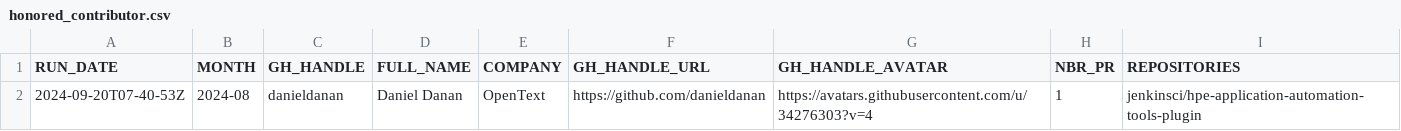
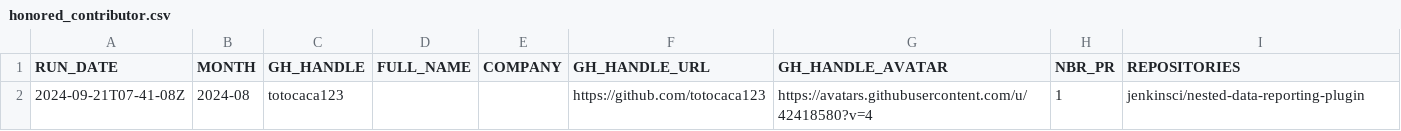
Before and after one commit to jmMeessen/jenkins-contribution-stats, a CSV file: data/honored_contributor.csv, drawn as a sheet; removed rows and columns are numbered as before the commit, all else as after; the diff names each change by its address in the sheet, - before the commit and + after, or states it on an @@ line.

```diff
--- a/data/honored_contributor.csv
+++ b/data/honored_contributor.csv
-row 2: 2024-09-20T07-40-53Z | 2024-08 | danieldanan | Daniel Danan | OpenText | https://github.com/danieldanan | https://avatars.githubusercontent.com/u/34276303?v=4 | 1 | jenkinsci/hpe-application-automation-tools-plugin
+row 2: 2024-09-21T07-41-08Z | 2024-08 | totocaca123 |  |  | https://github.com/totocaca123 | https://avatars.githubusercontent.com/u/42418580?v=4 | 1 | jenkinsci/nested-data-reporting-plugin
```
